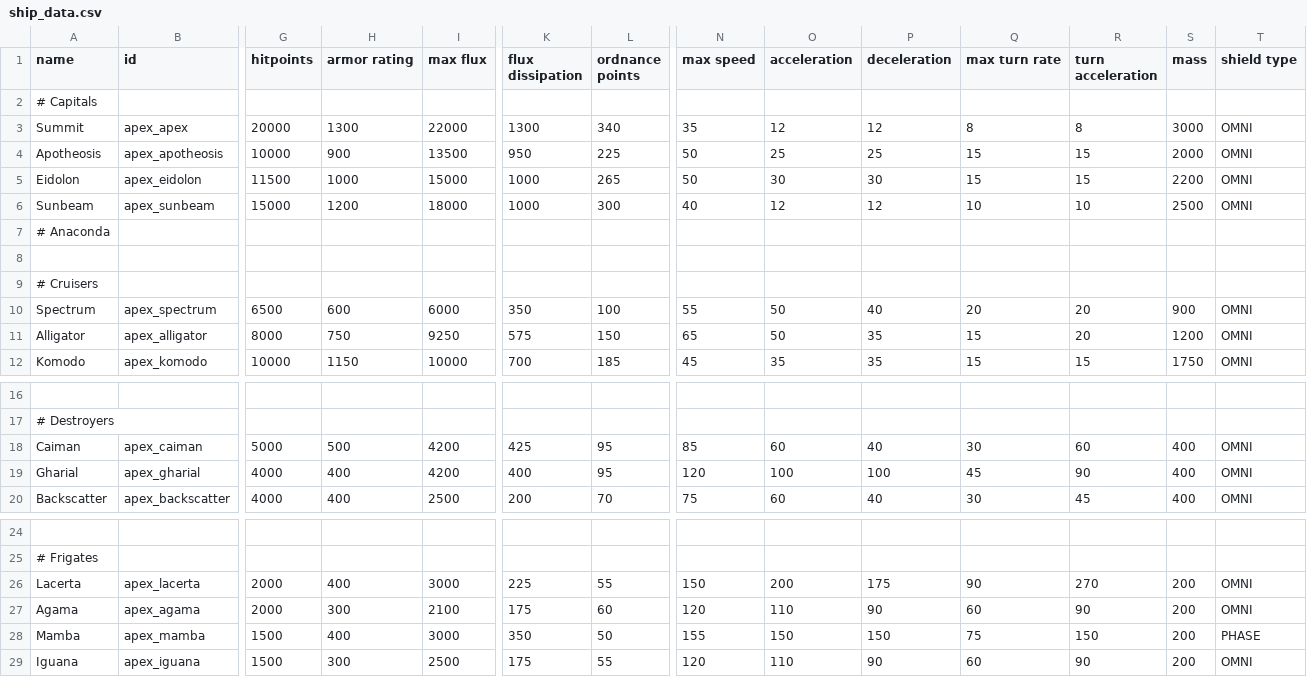
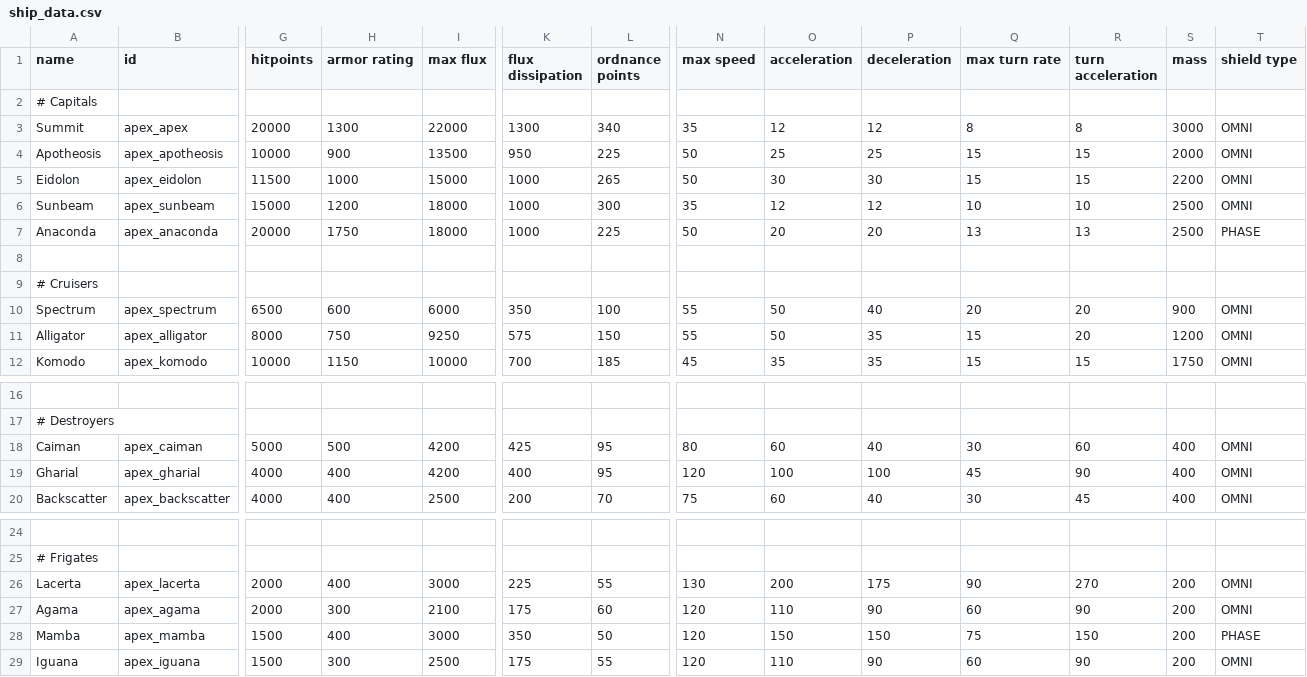
Before and after one commit to theDragn/ApexDesignCollective, a CSV file: data/hulls/ship_data.csv, drawn as a sheet; only a part is shown, gaps mark what is left out; removed rows and columns are numbered as before the commit, all else as after; rows hold the shown columns only; the diff names each change by its address in the sheet, - before the commit and + after, or states it on an @@ line.

```diff
--- a/data/hulls/ship_data.csv
+++ b/data/hulls/ship_data.csv
-N6 (max speed): 40
+N6 (max speed): 35
-row 7: # Anaconda
+row 7: Anaconda | apex_anaconda | 20000 | 1750 | 18000 | 1000 | 225 | 50 | 20 | 20 | 13 | 13 | 2500 | PHASE
-N11 (max speed): 65
+N11 (max speed): 55
-N18 (max speed): 85
+N18 (max speed): 80
-N26 (max speed): 150
+N26 (max speed): 130
-N28 (max speed): 155
+N28 (max speed): 120
```
Also changed, not shown: data/shipsystems/ship_systems.csv, data/strings/descriptions.csv, 31 other files.
